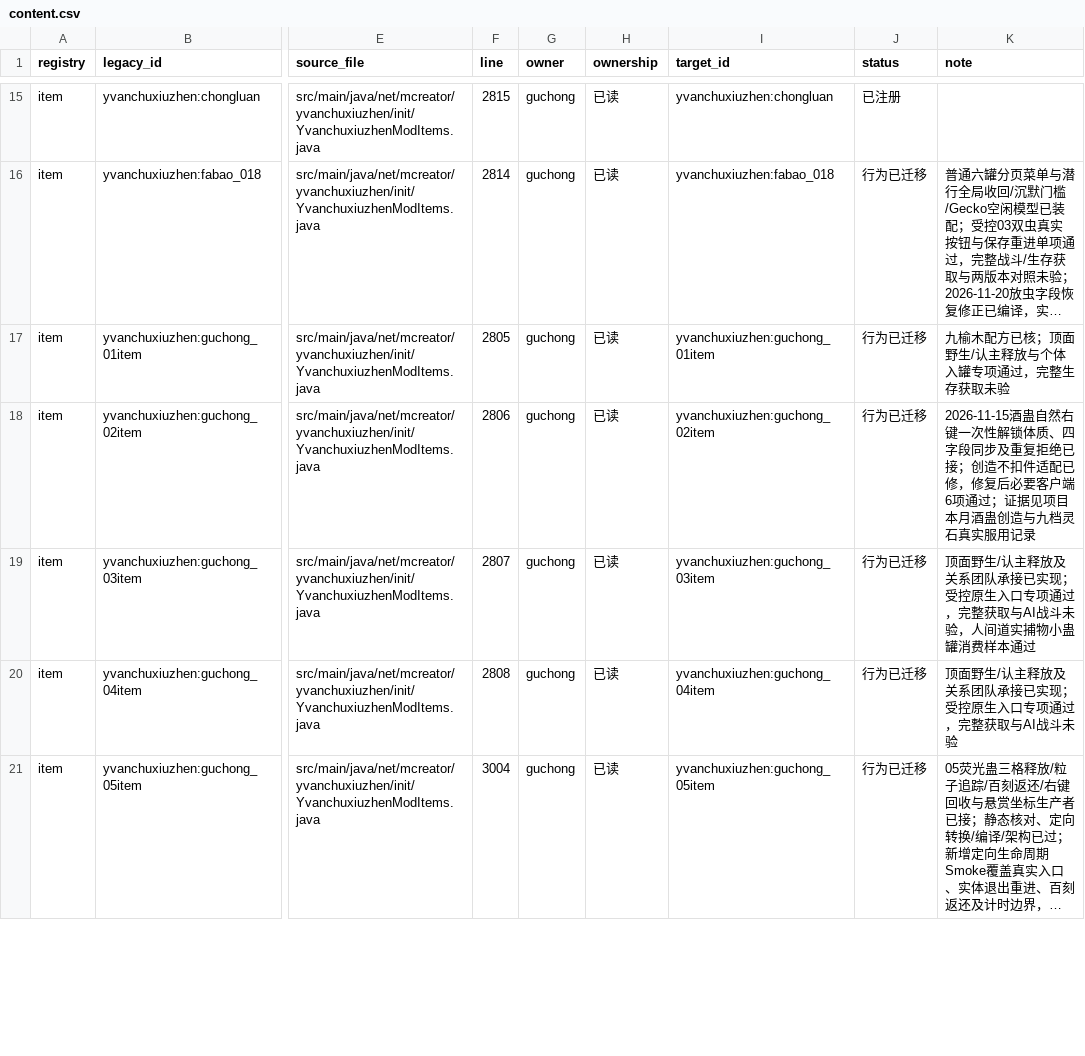
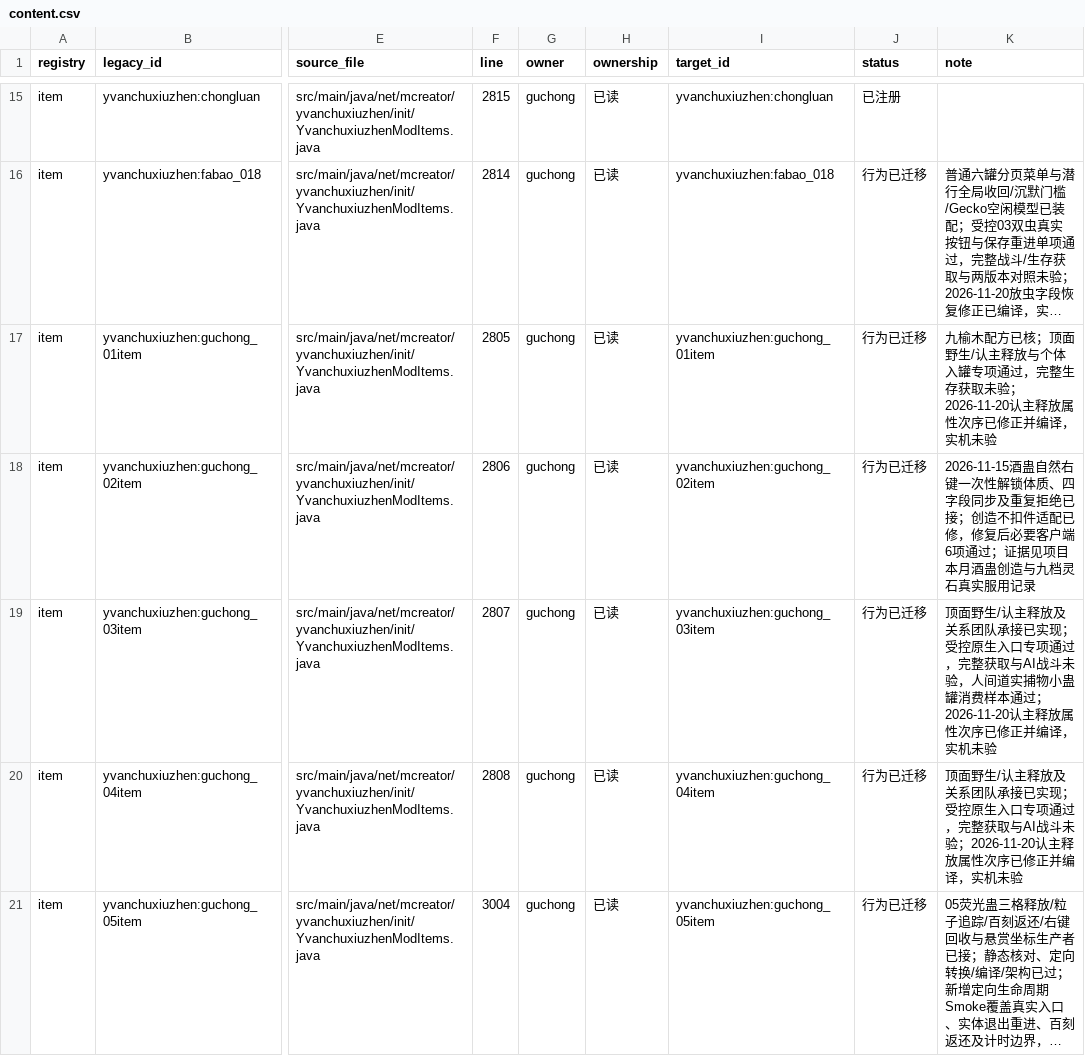
Before and after one commit to Shane77ly/yvanchuxiuzhen-1.21.1, a CSV file: docs/systems/guchong/ledger/content.csv, drawn as a sheet; only a part is shown, gaps mark what is left out; long unchanged cells end in …; the diff covers the shown part only; the diff names each change by its address in the sheet, - before the commit and + after, or states it on an @@ line.

```diff
--- a/docs/systems/guchong/ledger/content.csv
+++ b/docs/systems/guchong/ledger/content.csv
-K17 (note): …获取未验
+K17 (note): …获取未验；2026-11-20认主释放属性次序已修正并编译，实机未验
-K19 (note): …样本通过
+K19 (note): …样本通过；2026-11-20认主释放属性次序已修正并编译，实机未验
-K20 (note): …战斗未验
+K20 (note): …战斗未验；2026-11-20认主释放属性次序已修正并编译，实机未验
```
Also changed, not shown: 7 edited cells elsewhere in this file, 11 other files.
